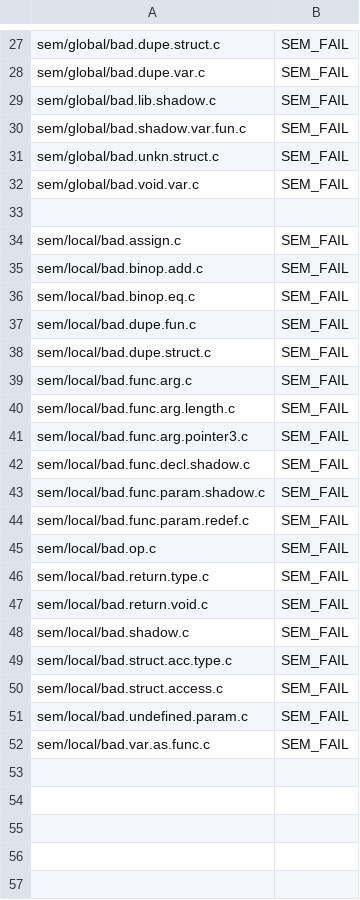
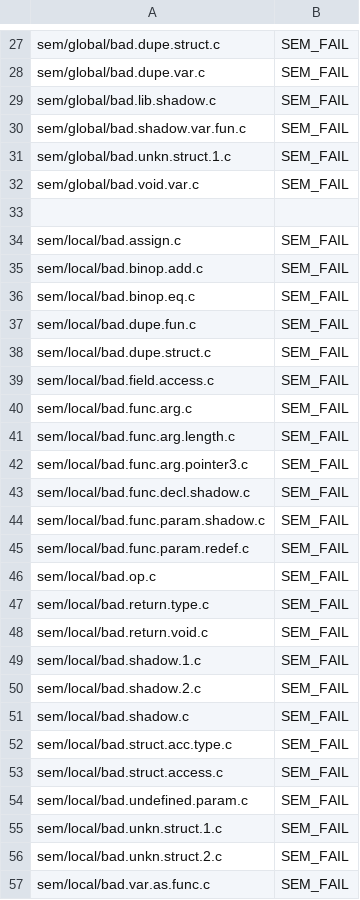
Before and after one commit to JMaio/ct-19-20, a CSV file: tests-py-tester/sem-tests.csv, drawn as a sheet; only a part is shown, gaps mark what is left out.

Commit message:
update tests
commit before major update

```diff
--- a/tests-py-tester/sem-tests.csv
+++ b/tests-py-tester/sem-tests.csv
@@ -30,3 +30,3 @@ sem/global/bad.lib.shadow.c, SEM_FAIL
 sem/global/bad.shadow.var.fun.c, SEM_FAIL
-sem/global/bad.unkn.struct.c, SEM_FAIL
+sem/global/bad.unkn.struct.1.c, SEM_FAIL
 sem/global/bad.void.var.c, SEM_FAIL
@@ -38,2 +38,3 @@ sem/local/bad.dupe.fun.c, SEM_FAIL
 sem/local/bad.dupe.struct.c, SEM_FAIL
+sem/local/bad.field.access.c, SEM_FAIL
 sem/local/bad.func.arg.c, SEM_FAIL
@@ -47,2 +48,4 @@ sem/local/bad.return.type.c, SEM_FAIL
 sem/local/bad.return.void.c, SEM_FAIL
+sem/local/bad.shadow.1.c, SEM_FAIL
+sem/local/bad.shadow.2.c, SEM_FAIL
 sem/local/bad.shadow.c, SEM_FAIL
@@ -51,2 +54,4 @@ sem/local/bad.struct.access.c, SEM_FAIL
 sem/local/bad.undefined.param.c, SEM_FAIL
+sem/local/bad.unkn.struct.1.c, SEM_FAIL
+sem/local/bad.unkn.struct.2.c, SEM_FAIL
 sem/local/bad.var.as.func.c, SEM_FAIL
```
Also changed, not shown: 10 other files.
